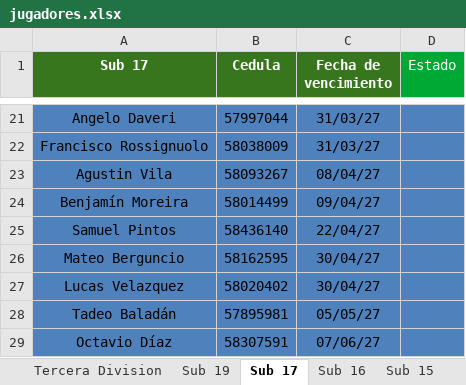
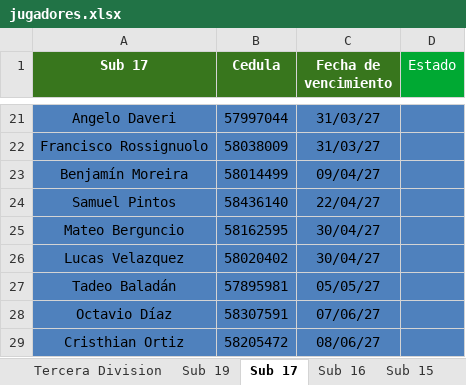
Before and after one commit to racingvideo/control-fichas, an Excel workbook: public/jugadores.xlsx, sheet Sub 17, drawn as a sheet; only a part is shown, gaps mark what is left out; the shorter side is filled out with more unchanged rows; values as stored, in another font and other column widths than the file's, no borders; the diff names each change by its address in the sheet, - before the commit and + after, or states it on an @@ line.

```diff
--- a/public/jugadores.xlsx (sheet Sub 17)
+++ b/public/jugadores.xlsx (sheet Sub 17)
-row 23: Agustin Vila | 58093267 | 08/04/27
```
Also changed, not shown: sheet Sub 19, sheet Sub 14, sheet Tercera Division, sheet Sub 15, sheet Sub 16.
